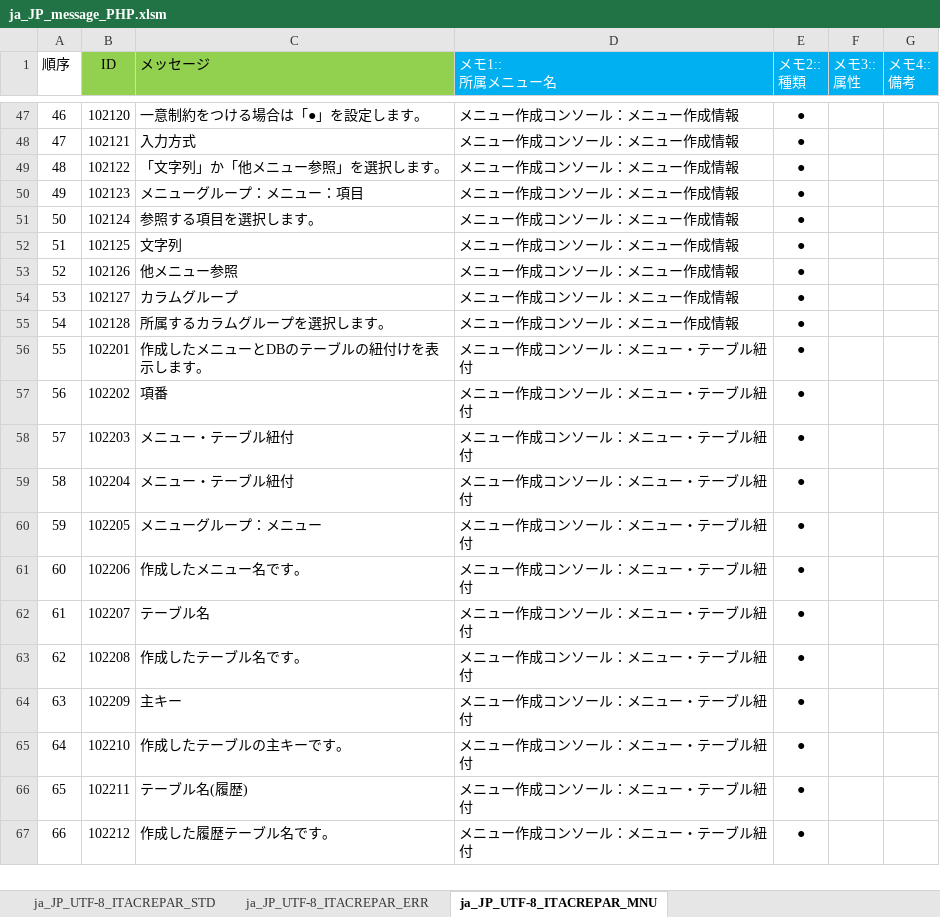
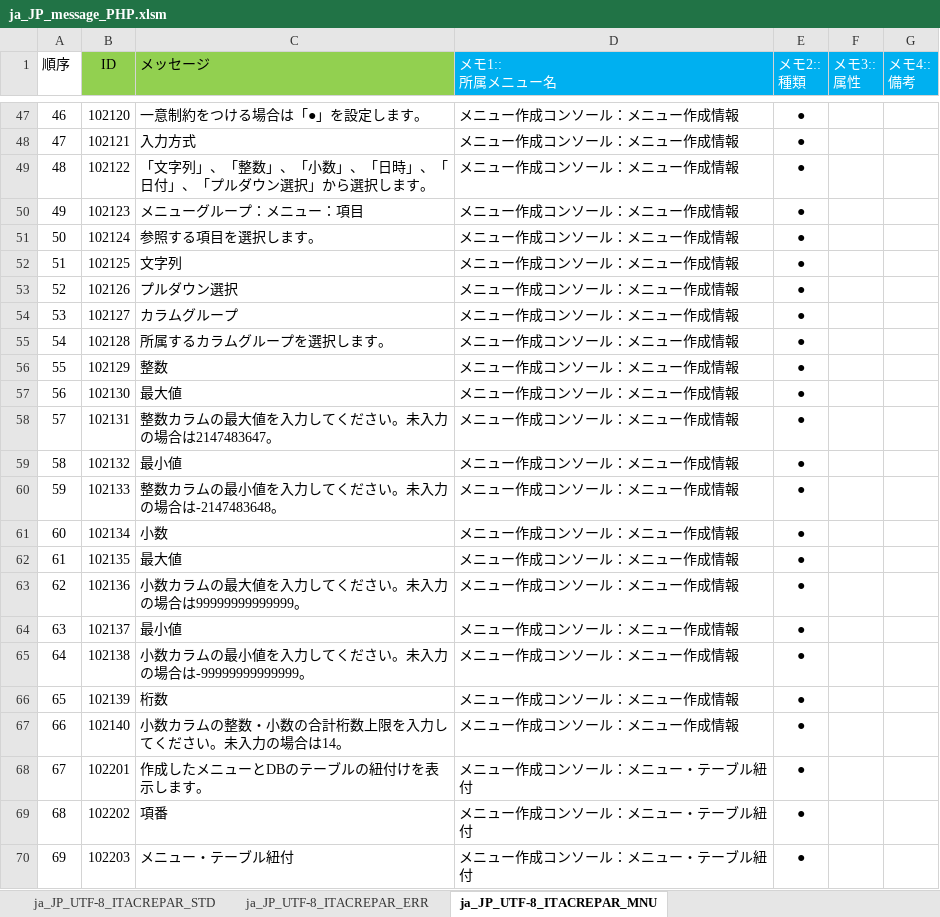
Before and after one commit to exastro-suite/it-automation, an Excel workbook: ky_message_seeds/create_param_menu/ja_JP_message_PHP.xlsm, sheet ja_JP_UTF-8_ITACREPAR_MNU, drawn as a sheet; only a part is shown, gaps mark what is left out; the shorter side is filled out with more unchanged rows; values as stored, in another font and other column widths than the file's, no borders; conditional formats not drawn; addresses are those after the commit; the diff names each change by its address in the sheet, - before the commit and + after, or states it on an @@ line.

```diff
--- a/ky_message_seeds/create_param_menu/ja_JP_message_PHP.xlsm (sheet ja_JP_UTF-8_ITACREPAR_MNU)
+++ b/ky_message_seeds/create_param_menu/ja_JP_message_PHP.xlsm (sheet ja_JP_UTF-8_ITACREPAR_MNU)
-C49 (メッセージ): 「文字列」か「他メニュー参照」を選択します。
+C49 (メッセージ): 「文字列」、「整数」、「小数」、「日時」、「日付」、「プルダウン選択」から選択します。
-C53 (メッセージ): 他メニュー参照
+C53 (メッセージ): プルダウン選択
+row 56: 55 | 102129 | 整数 | メニュー作成コンソール：メニュー作成情報 | ●
+row 57: 56 | 102130 | 最大値 | メニュー作成コンソール：メニュー作成情報 | ●
+row 58: 57 | 102131 | 整数カラムの最大値を入力してください。未入力の場合は2147483647。 | メニュー作成コンソール：メニュー作成情報 | ●
+row 59: 58 | 102132 | 最小値 | メニュー作成コンソール：メニュー作成情報 | ●
+row 60: 59 | 102133 | 整数カラムの最小値を入力してください。未入力の場合は-2147483648。 | メニュー作成コンソール：メニュー作成情報 | ●
+row 61: 60 | 102134 | 小数 | メニュー作成コンソール：メニュー作成情報 | ●
+row 62: 61 | 102135 | 最大値 | メニュー作成コンソール：メニュー作成情報 | ●
+row 63: 62 | 102136 | 小数カラムの最大値を入力してください。未入力の場合は99999999999999。 | メニュー作成コンソール：メニュー作成情報 | ●
+row 64: 63 | 102137 | 最小値 | メニュー作成コンソール：メニュー作成情報 | ●
+row 65: 64 | 102138 | 小数カラムの最小値を入力してください。未入力の場合は-99999999999999。 | メニュー作成コンソール：メニュー作成情報 | ●
+row 66: 65 | 102139 | 桁数 | メニュー作成コンソール：メニュー作成情報 | ●
+row 67: 66 | 102140 | 小数カラムの整数・小数の合計桁数上限を入力してください。未入力の場合は14。 | メニュー作成コンソール：メニュー作成情報 | ●
@@ column A (順序) renumbered from row 68 down @@
```
Also changed, not shown: sheet ja_JP_UTF-8_ITACREPAR_ERR.
